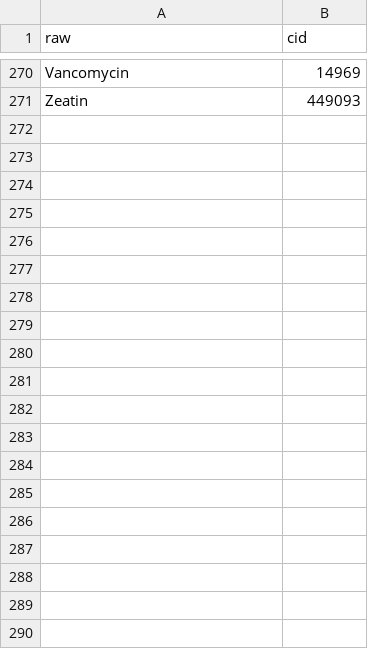
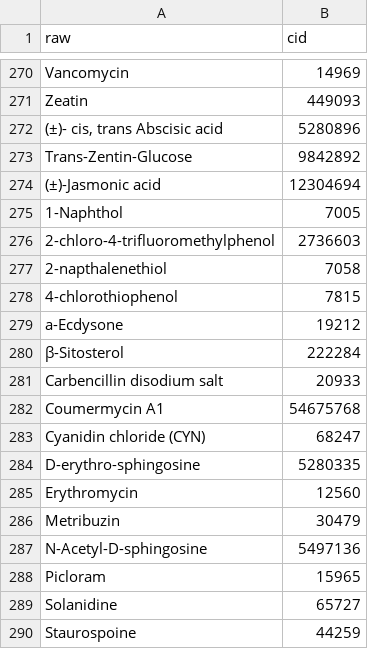
Before and after one commit to degnbol/GASP, a TSV file: data/reactions/rawAcceptor2cid.tsv, drawn as a sheet; only a part is shown, gaps mark what is left out; the diff covers the shown part only; the diff names each change by its address in the sheet, - before the commit and + after, or states it on an @@ line.

```diff
--- a/data/reactions/rawAcceptor2cid.tsv
+++ b/data/reactions/rawAcceptor2cid.tsv
+row 272: (±)- cis, trans Abscisic acid | 5280896
+row 273: Trans-Zentin-Glucose | 9842892
+row 274: (±)-Jasmonic acid | 12304694
+row 275: 1-Naphthol | 7005
+row 276: 2-chloro-4-trifluoromethylphenol | 2736603
+row 277: 2-napthalenethiol | 7058
+row 278: 4-chlorothiophenol | 7815
+row 279: a-Ecdysone | 19212
+row 280: β-Sitosterol | 222284
+row 281: Carbencillin disodium salt | 20933
+row 282: Coumermycin A1 | 54675768
+row 283: Cyanidin chloride (CYN) | 68247
+row 284: D-erythro-sphingosine | 5280335
+row 285: Erythromycin | 12560
+row 286: Metribuzin | 30479
+row 287: N-Acetyl-D-sphingosine | 5497136
+row 288: Picloram | 15965
+row 289: Solanidine | 65727
+row 290: Staurospoine | 44259
```
Also changed, not shown: 11 added rows and 2 edited cells elsewhere in this file, data/reactions/rawAcceptor2cid_manual.tsv, data/reactions/rawAcceptor_cid_title.tsv, 14 other files.
